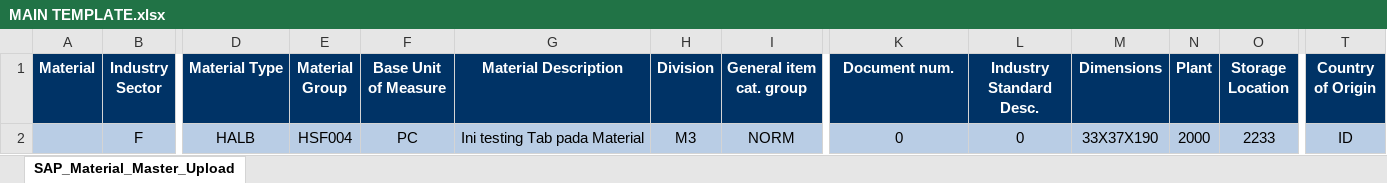
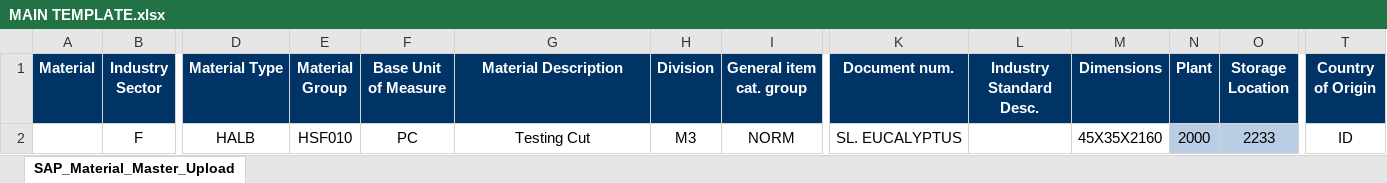
Before and after one commit to Dlabsign/Material-Master-SAP, an Excel workbook: Excel/MAIN TEMPLATE.xlsx, sheet SAP_Material_Master_Upload, drawn as a sheet; only a part is shown, gaps mark what is left out; values as stored, in another font and other column widths than the file's, no borders; removed rows and columns are numbered as before the commit, all else as after; rows hold the shown columns only; the diff names each change by its address in the sheet, - before the commit and + after, or states it on an @@ line.

```diff
--- a/Excel/MAIN TEMPLATE.xlsx (sheet SAP_Material_Master_Upload)
+++ b/Excel/MAIN TEMPLATE.xlsx (sheet SAP_Material_Master_Upload)
-row 2:  | F | HALB | HSF004 | PC | Ini testing Tab pada Material | M3 | NORM | 0 | 0 | 33X37X190 | 2000 | 2233 | ID
+row 2:  | F | HALB | HSF010 | PC | Testing Cut | M3 | NORM | SL. EUCALYPTUS |  | 45X35X2160 | 2000 | 2233 | ID
```
Also changed, not shown: Excel/TEMPLATE ERSA.xlsx, 23 other files.
